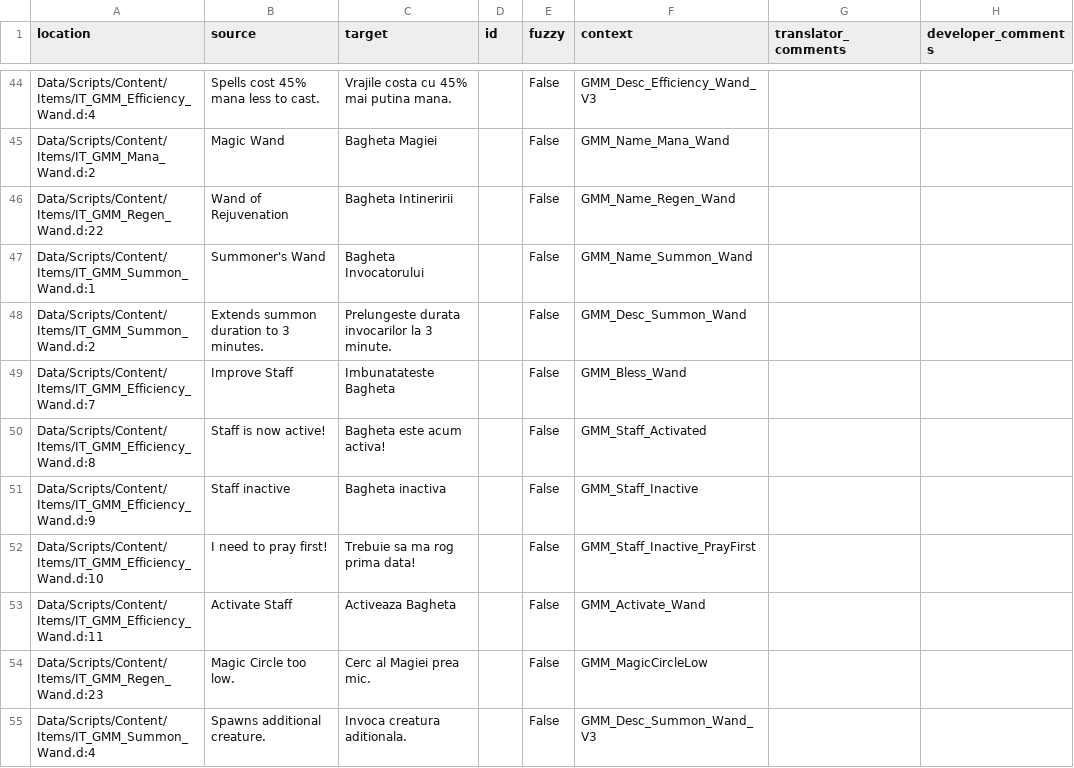
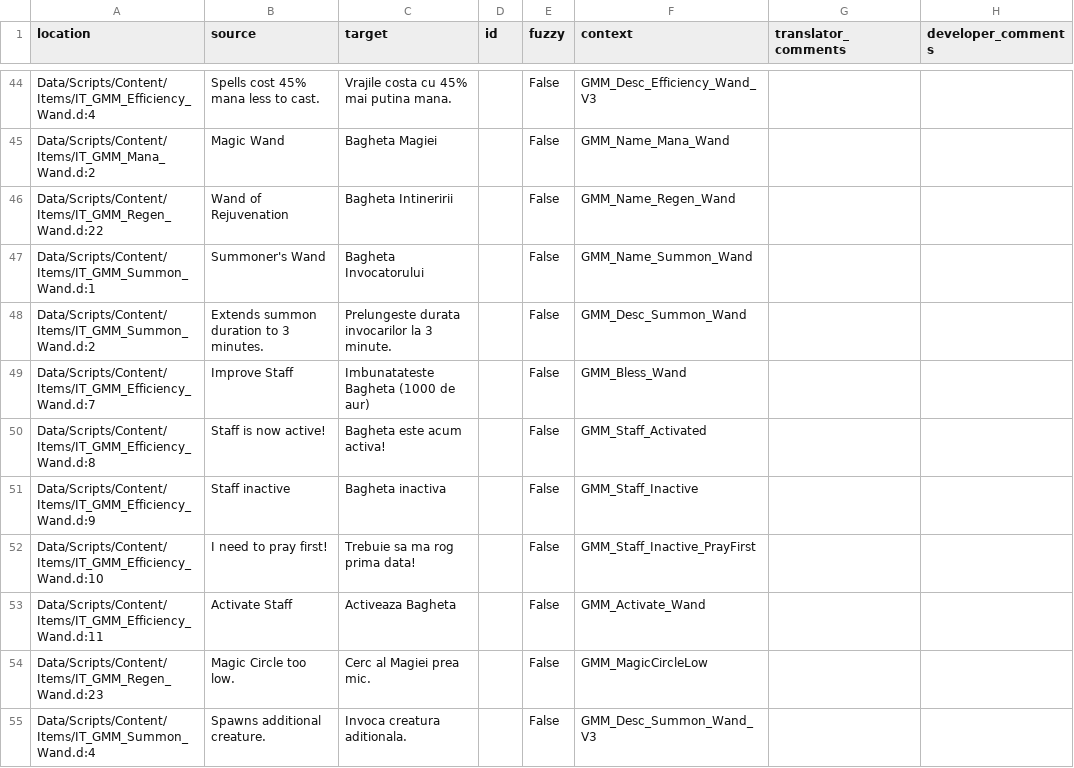
Before and after one commit to GaroK/Generous-Magic-Mod_, a CSV file: .translations/ro/GMM.csv, drawn as a sheet; only a part is shown, gaps mark what is left out.

Commit message:
Translated using Weblate (Romanian)
Currently translated at 98.1% (52 of 53 strings)

Translation: Generous magic mod/Main module
Translate-URL: http://weblate.cokoliv.eu/projects/generous-magic-mod/main-module/ro/

```diff
--- a/.translations/ro/GMM.csv
+++ b/.translations/ro/GMM.csv
@@ -48,3 +48,3 @@
 "Data/Scripts/Content/Items/IT_GMM_Summon_Wand.d:2","Extends summon duration to 3 minutes.","Prelungeste durata invocarilor la 3 minute.","","False","GMM_Desc_Summon_Wand","",""
-"Data/Scripts/Content/Items/IT_GMM_Efficiency_Wand.d:7","Improve Staff","Imbunatateste Bagheta","","False","GMM_Bless_Wand","",""
+"Data/Scripts/Content/Items/IT_GMM_Efficiency_Wand.d:7","Improve Staff","Imbunatateste Bagheta (1000 de aur)","","False","GMM_Bless_Wand","",""
 "Data/Scripts/Content/Items/IT_GMM_Efficiency_Wand.d:8","Staff is now active!","Bagheta este acum activa!","","False","GMM_Staff_Activated","",""
```
